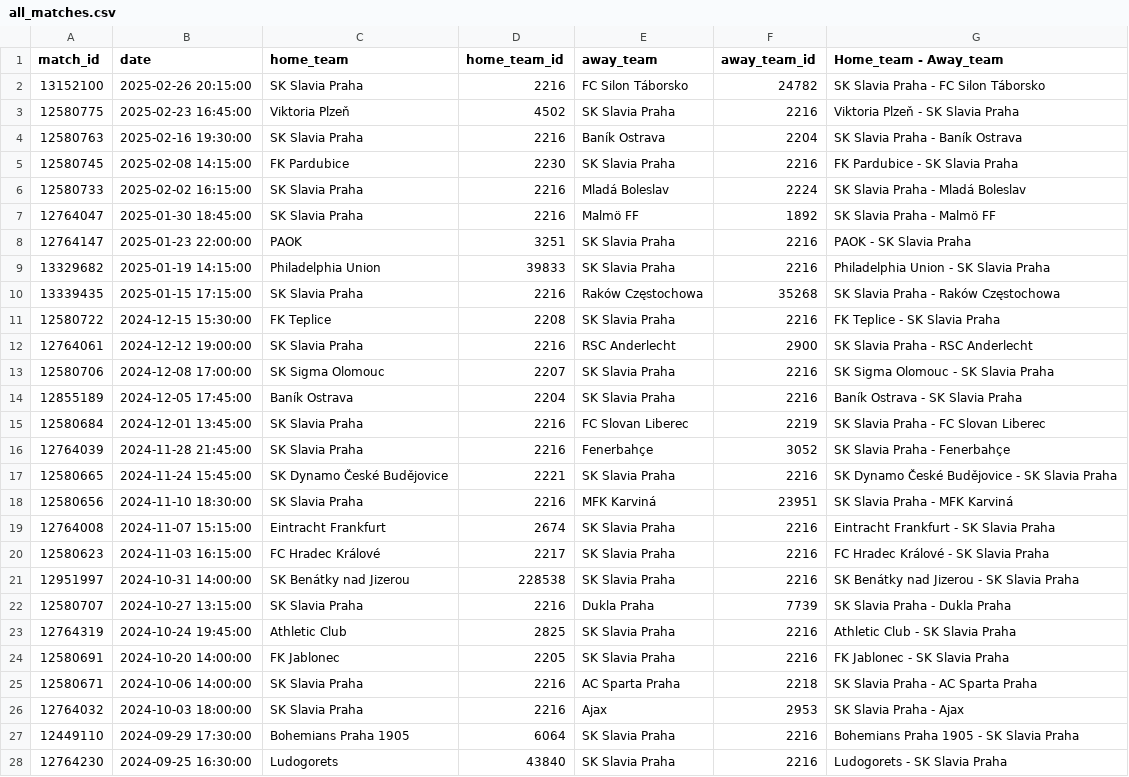
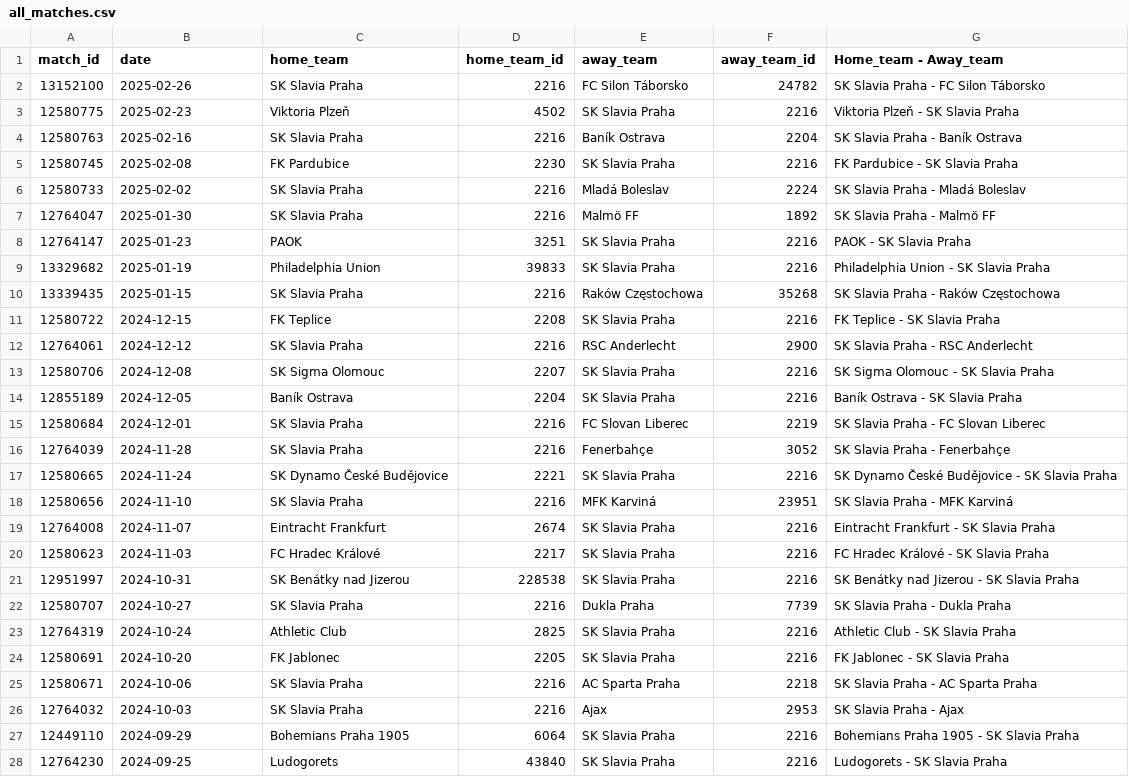
Before and after one commit to sk-slavia-praha/30s, a CSV file: all_matches.csv, drawn as a sheet; only a part is shown; the diff covers the shown part only.

```diff
--- a/all_matches.csv
+++ b/all_matches.csv
@@ -1,28 +1,28 @@
 match_id,date,home_team,home_team_id,away_team,away_team_id,Home_team - Away_team
-13152100,2025-02-26 20:15:00,SK Slavia Praha,2216,FC Silon Táborsko,24782,SK Slavia Praha - FC Silon Táborsko
-12580775,2025-02-23 16:45:00,Viktoria Plzeň,4502,SK Slavia Praha,2216,Viktoria Plzeň - SK Slavia Praha
-12580763,2025-02-16 19:30:00,SK Slavia Praha,2216,Baník Ostrava,2204,SK Slavia Praha - Baník Ostrava
-12580745,2025-02-08 14:15:00,FK Pardubice,2230,SK Slavia Praha,2216,FK Pardubice - SK Slavia Praha
-12580733,2025-02-02 16:15:00,SK Slavia Praha,2216,Mladá Boleslav,2224,SK Slavia Praha - Mladá Boleslav
-12764047,2025-01-30 18:45:00,SK Slavia Praha,2216,Malmö FF,1892,SK Slavia Praha - Malmö FF
-12764147,2025-01-23 22:00:00,PAOK,3251,SK Slavia Praha,2216,PAOK - SK Slavia Praha
-13329682,2025-01-19 14:15:00,Philadelphia Union,39833,SK Slavia Praha,2216,Philadelphia Union - SK Slavia Praha
-13339435,2025-01-15 17:15:00,SK Slavia Praha,2216,Raków Częstochowa,35268,SK Slavia Praha - Raków Częstochowa
-12580722,2024-12-15 15:30:00,FK Teplice,2208,SK Slavia Praha,2216,FK Teplice - SK Slavia Praha
-12764061,2024-12-12 19:00:00,SK Slavia Praha,2216,RSC Anderlecht,2900,SK Slavia Praha - RSC Anderlecht
-12580706,2024-12-08 17:00:00,SK Sigma Olomouc,2207,SK Slavia Praha,2216,SK Sigma Olomouc - SK Slavia Praha
-12855189,2024-12-05 17:45:00,Baník Ostrava,2204,SK Slavia Praha,2216,Baník Ostrava - SK Slavia Praha
-12580684,2024-12-01 13:45:00,SK Slavia Praha,2216,FC Slovan Liberec,2219,SK Slavia Praha - FC Slovan Liberec
-12764039,2024-11-28 21:45:00,SK Slavia Praha,2216,Fenerbahçe,3052,SK Slavia Praha - Fenerbahçe
-12580665,2024-11-24 15:45:00,SK Dynamo České Budějovice,2221,SK Slavia Praha,2216,SK Dynamo České Budějovice - SK Slavia Praha
-12580656,2024-11-10 18:30:00,SK Slavia Praha,2216,MFK Karviná,23951,SK Slavia Praha - MFK Karviná
-12764008,2024-11-07 15:15:00,Eintracht Frankfurt,2674,SK Slavia Praha,2216,Eintracht Frankfurt - SK Slavia Praha
-12580623,2024-11-03 16:15:00,FC Hradec Králové,2217,SK Slavia Praha,2216,FC Hradec Králové - SK Slavia Praha
-12951997,2024-10-31 14:00:00,SK Benátky nad Jizerou,228538,SK Slavia Praha,2216,SK Benátky nad Jizerou - SK Slavia Praha
-12580707,2024-10-27 13:15:00,SK Slavia Praha,2216,Dukla Praha,7739,SK Slavia Praha - Dukla Praha
-12764319,2024-10-24 19:45:00,Athletic Club,2825,SK Slavia Praha,2216,Athletic Club - SK Slavia Praha
-12580691,2024-10-20 14:00:00,FK Jablonec,2205,SK Slavia Praha,2216,FK Jablonec - SK Slavia Praha
-12580671,2024-10-06 14:00:00,SK Slavia Praha,2216,AC Sparta Praha,2218,SK Slavia Praha - AC Sparta Praha
-12764032,2024-10-03 18:00:00,SK Slavia Praha,2216,Ajax,2953,SK Slavia Praha - Ajax
-12449110,2024-09-29 17:30:00,Bohemians Praha 1905,6064,SK Slavia Praha,2216,Bohemians Praha 1905 - SK Slavia Praha
-12764230,2024-09-25 16:30:00,Ludogorets,43840,SK Slavia Praha,2216,Ludogorets - SK Slavia Praha
+13152100,2025-02-26,SK Slavia Praha,2216,FC Silon Táborsko,24782,SK Slavia Praha - FC Silon Táborsko
+12580775,2025-02-23,Viktoria Plzeň,4502,SK Slavia Praha,2216,Viktoria Plzeň - SK Slavia Praha
+12580763,2025-02-16,SK Slavia Praha,2216,Baník Ostrava,2204,SK Slavia Praha - Baník Ostrava
+12580745,2025-02-08,FK Pardubice,2230,SK Slavia Praha,2216,FK Pardubice - SK Slavia Praha
+12580733,2025-02-02,SK Slavia Praha,2216,Mladá Boleslav,2224,SK Slavia Praha - Mladá Boleslav
+12764047,2025-01-30,SK Slavia Praha,2216,Malmö FF,1892,SK Slavia Praha - Malmö FF
+12764147,2025-01-23,PAOK,3251,SK Slavia Praha,2216,PAOK - SK Slavia Praha
+13329682,2025-01-19,Philadelphia Union,39833,SK Slavia Praha,2216,Philadelphia Union - SK Slavia Praha
+13339435,2025-01-15,SK Slavia Praha,2216,Raków Częstochowa,35268,SK Slavia Praha - Raków Częstochowa
+12580722,2024-12-15,FK Teplice,2208,SK Slavia Praha,2216,FK Teplice - SK Slavia Praha
+12764061,2024-12-12,SK Slavia Praha,2216,RSC Anderlecht,2900,SK Slavia Praha - RSC Anderlecht
+12580706,2024-12-08,SK Sigma Olomouc,2207,SK Slavia Praha,2216,SK Sigma Olomouc - SK Slavia Praha
+12855189,2024-12-05,Baník Ostrava,2204,SK Slavia Praha,2216,Baník Ostrava - SK Slavia Praha
+12580684,2024-12-01,SK Slavia Praha,2216,FC Slovan Liberec,2219,SK Slavia Praha - FC Slovan Liberec
+12764039,2024-11-28,SK Slavia Praha,2216,Fenerbahçe,3052,SK Slavia Praha - Fenerbahçe
+12580665,2024-11-24,SK Dynamo České Budějovice,2221,SK Slavia Praha,2216,SK Dynamo České Budějovice - SK Slavia Praha
+12580656,2024-11-10,SK Slavia Praha,2216,MFK Karviná,23951,SK Slavia Praha - MFK Karviná
+12764008,2024-11-07,Eintracht Frankfurt,2674,SK Slavia Praha,2216,Eintracht Frankfurt - SK Slavia Praha
+12580623,2024-11-03,FC Hradec Králové,2217,SK Slavia Praha,2216,FC Hradec Králové - SK Slavia Praha
+12951997,2024-10-31,SK Benátky nad Jizerou,228538,SK Slavia Praha,2216,SK Benátky nad Jizerou - SK Slavia Praha
+12580707,2024-10-27,SK Slavia Praha,2216,Dukla Praha,7739,SK Slavia Praha - Dukla Praha
+12764319,2024-10-24,Athletic Club,2825,SK Slavia Praha,2216,Athletic Club - SK Slavia Praha
+12580691,2024-10-20,FK Jablonec,2205,SK Slavia Praha,2216,FK Jablonec - SK Slavia Praha
+12580671,2024-10-06,SK Slavia Praha,2216,AC Sparta Praha,2218,SK Slavia Praha - AC Sparta Praha
+12764032,2024-10-03,SK Slavia Praha,2216,Ajax,2953,SK Slavia Praha - Ajax
+12449110,2024-09-29,Bohemians Praha 1905,6064,SK Slavia Praha,2216,Bohemians Praha 1905 - SK Slavia Praha
+12764230,2024-09-25,Ludogorets,43840,SK Slavia Praha,2216,Ludogorets - SK Slavia Praha
```
Also changed, not shown: 14 edited cells elsewhere in this file.
